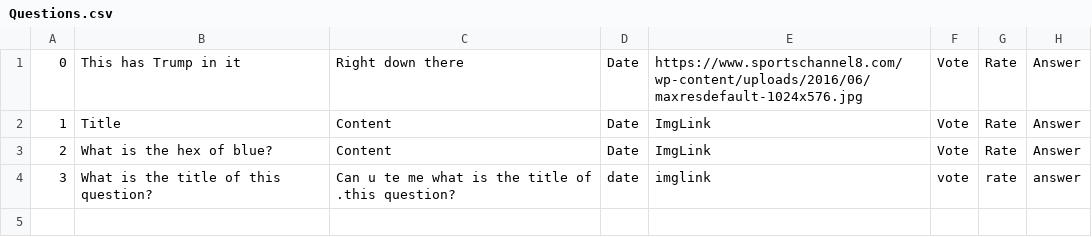
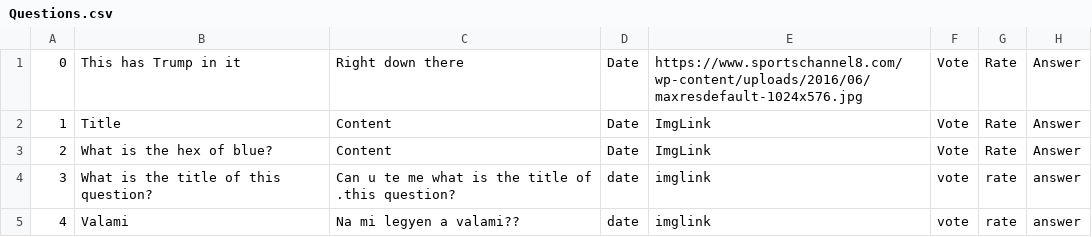
Before and after one commit to kAndris2/Codecool_AskMate, a CSV file: AskMate/AskMate/Resources/Questions.csv, drawn as a sheet; the diff names each change by its address in the sheet, - before the commit and + after, or states it on an @@ line.

```diff
--- a/AskMate/AskMate/Resources/Questions.csv
+++ b/AskMate/AskMate/Resources/Questions.csv
+row 5: 4 | Valami | Na mi legyen a valami?? | date | imglink | vote | rate | answer
```
Also changed, not shown: 1 other file.
